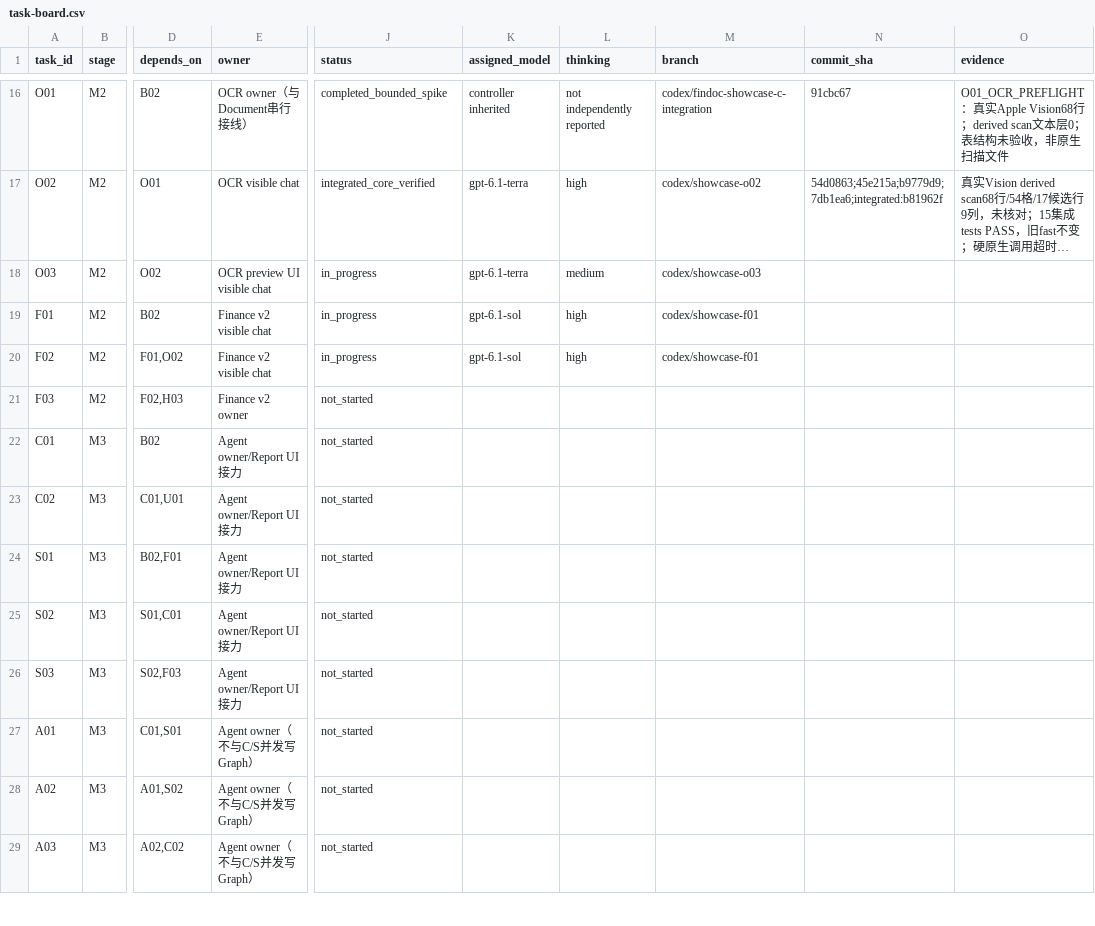
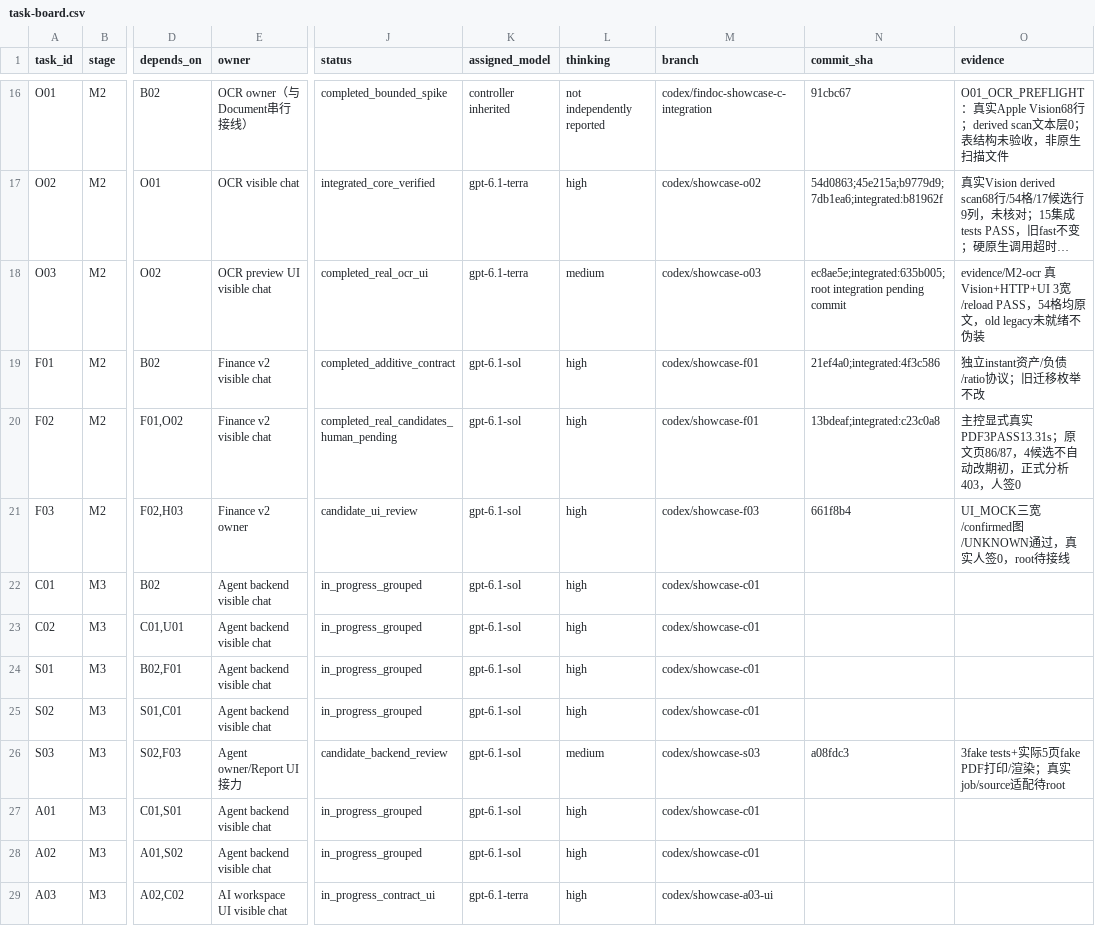
Before and after one commit to aning0922/findoc-agent, a CSV file: docs/showcase/task-board.csv, drawn as a sheet; only a part is shown, gaps mark what is left out; long unchanged cells end in …; the diff covers the shown part only; the diff names each change by its address in the sheet, - before the commit and + after, or states it on an @@ line.

Commit message:
Integrate OCR finance memory services and session-wide provider budget

```diff
--- a/docs/showcase/task-board.csv
+++ b/docs/showcase/task-board.csv
-J18 (status): in_progress
+J18 (status): completed_real_ocr_ui
-N18 (commit_sha): (empty)
+N18 (commit_sha): ec8ae5e;integrated:635b005;root integration pending commit
-O18 (evidence): (empty)
+O18 (evidence): evidence/M2-ocr 真Vision+HTTP+UI 3宽/reload PASS，54格均原文，old legacy未就绪不伪装
-J19 (status): in_progress
+J19 (status): completed_additive_contract
-N19 (commit_sha): (empty)
+N19 (commit_sha): 21ef4a0;integrated:4f3c586
-O19 (evidence): (empty)
+O19 (evidence): 独立instant资产/负债/ratio协议；旧迁移枚举不改
-J20 (status): in_progress
+J20 (status): completed_real_candidates_human_pending
-N20 (commit_sha): (empty)
+N20 (commit_sha): 13bdeaf;integrated:c23c0a8
-O20 (evidence): (empty)
+O20 (evidence): 主控显式真实PDF3PASS13.31s；原文页86/87，4候选不自动改期初，正式分析403，人签0
-J21 (status): not_started
+J21 (status): candidate_ui_review
-K21:K28 (assigned_model): (empty)
+K21:K28 (assigned_model): gpt-6.1-sol
-L21:L25 (thinking): (empty)
+L21:L25 (thinking): high
-M21 (branch): (empty)
+M21 (branch): codex/showcase-f03
-N21 (commit_sha): (empty)
+N21 (commit_sha): 661f8b4
-O21 (evidence): (empty)
+O21 (evidence): UI_MOCK三宽/confirmed图/UNKNOWN通过，真实人签0，root待接线
-E22:E25 (owner): Agent owner/Report UI接力
+E22:E25 (owner): Agent backend visible chat
-J22:J25 (status): not_started
+J22:J25 (status): in_progress_grouped
-M22:M25 (branch): (empty)
+M22:M25 (branch): codex/showcase-c01
-J26 (status): not_started
+J26 (status): candidate_backend_review
-L26 (thinking): (empty)
+L26 (thinking): medium
-M26 (branch): (empty)
+M26 (branch): codex/showcase-s03
-N26 (commit_sha): (empty)
+N26 (commit_sha): a08fdc3
-O26 (evidence): (empty)
+O26 (evidence): 3fake tests+实际5页fake PDF打印/渲染；真实job/source适配待root
-E27:E28 (owner): Agent owner（不与C/S并发写Graph）
+E27:E28 (owner): Agent backend visible chat
-J27:J28 (status): not_started
+J27:J28 (status): in_progress_grouped
-L27:L29 (thinking): (empty)
+L27:L29 (thinking): high
-M27:M28 (branch): (empty)
+M27:M28 (branch): codex/showcase-c01
-E29 (owner): Agent owner（不与C/S并发写Graph）
+E29 (owner): AI workspace UI visible chat
-J29 (status): not_started
+J29 (status): in_progress_contract_ui
-K29 (assigned_model): (empty)
+K29 (assigned_model): gpt-6.1-terra
-M29 (branch): (empty)
+M29 (branch): codex/showcase-a03-ui
```
Also changed, not shown: 6 edited cells elsewhere in this file, 25 other files.
